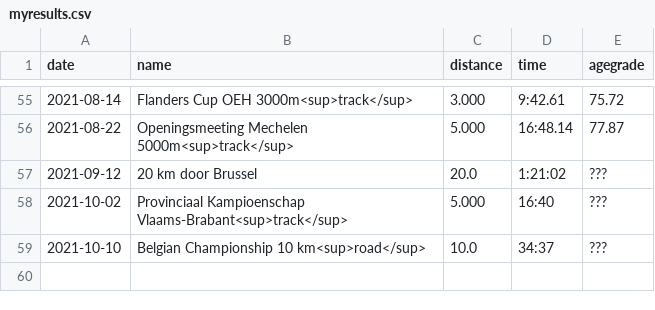
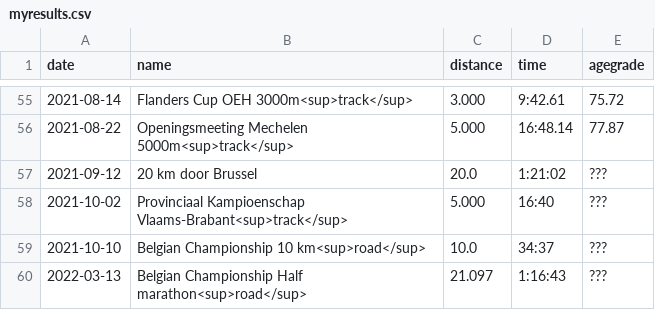
Before and after one commit to ward/run, a CSV file: _data/myresults.csv, drawn as a sheet; only a part is shown, gaps mark what is left out; the diff names each change by its address in the sheet, - before the commit and + after, or states it on an @@ line.

Commit message:
Draft BK half report

```diff
--- a/_data/myresults.csv
+++ b/_data/myresults.csv
+row 60: 2022-03-13 | Belgian Championship Half marathon<sup>road</sup> | 21.097 | 1:16:43 | ???
```
Also changed, not shown: _data/personalrecords.csv, 3 other files.
